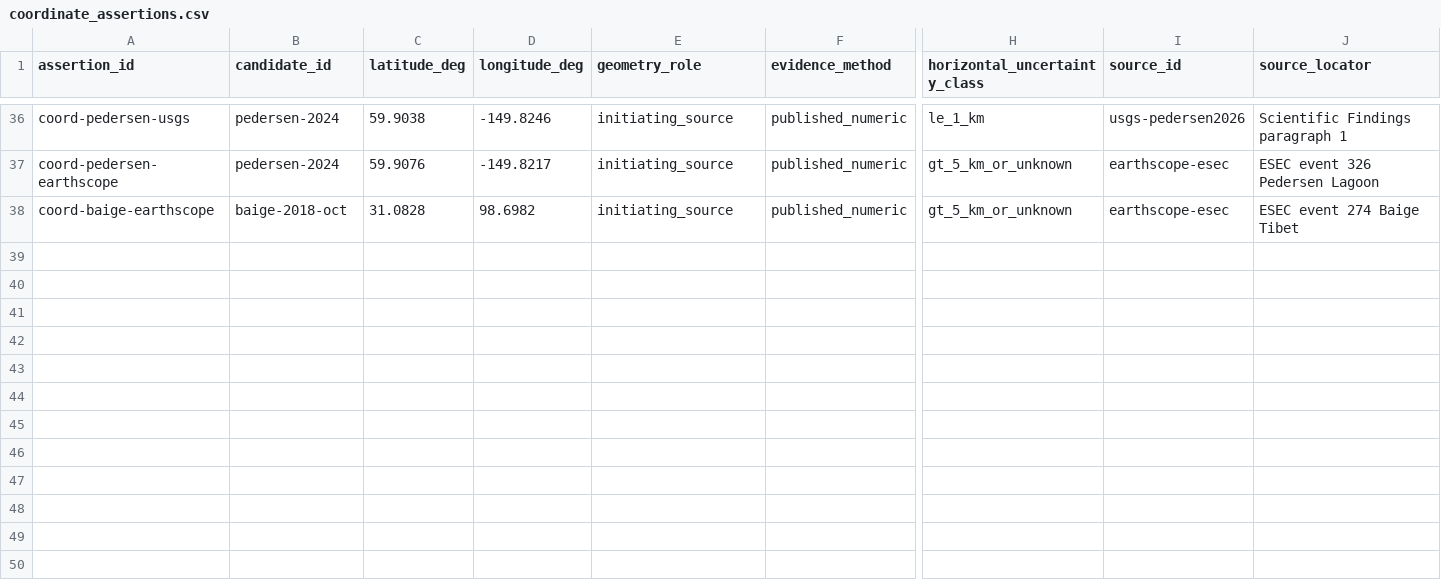
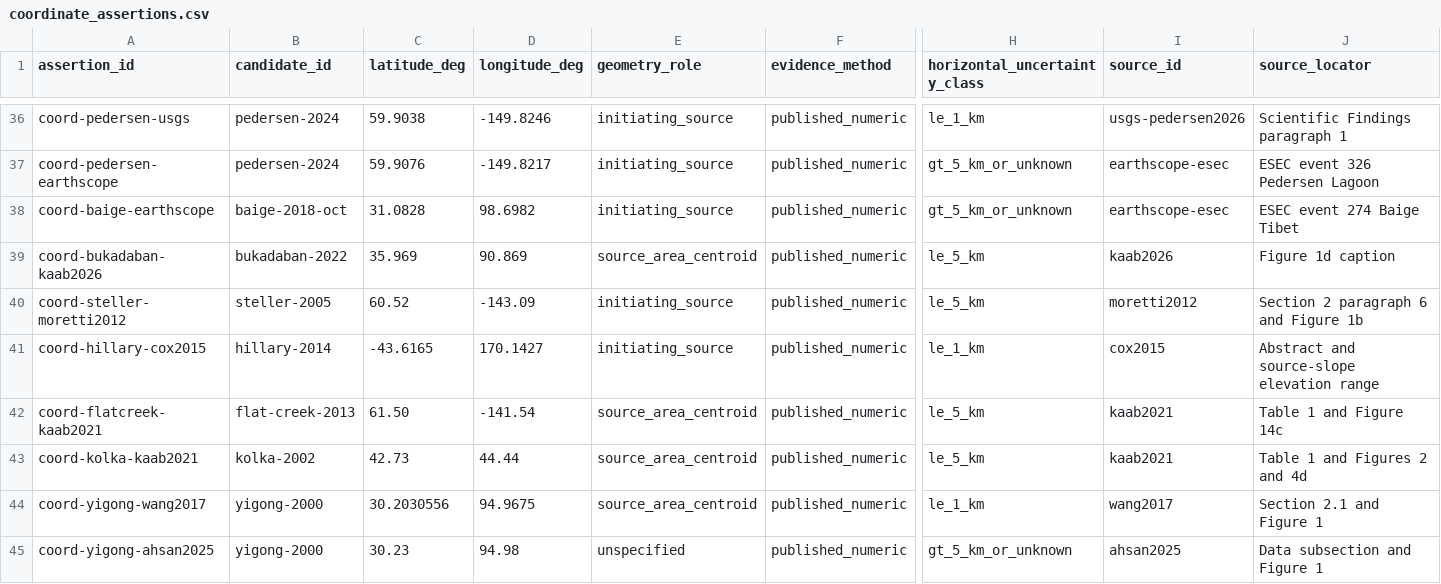
Before and after one commit to bradlipovsky/mass-movements, a CSV file: data/event_audit/coordinate_assertions.csv, drawn as a sheet; only a part is shown, gaps mark what is left out; rows hold the shown columns only; the diff names each change by its address in the sheet, - before the commit and + after, or states it on an @@ line.

```diff
--- a/data/event_audit/coordinate_assertions.csv
+++ b/data/event_audit/coordinate_assertions.csv
+row 39: coord-bukadaban-kaab2026 | bukadaban-2022 | 35.969 | 90.869 | source_area_centroid | published_numeric | le_5_km | kaab2026 | Figure 1d caption
+row 40: coord-steller-moretti2012 | steller-2005 | 60.52 | -143.09 | initiating_source | published_numeric | le_5_km | moretti2012 | Section 2 paragraph 6 and Figure 1b
+row 41: coord-hillary-cox2015 | hillary-2014 | -43.6165 | 170.1427 | initiating_source | published_numeric | le_1_km | cox2015 | Abstract and source-slope elevation range
+row 42: coord-flatcreek-kaab2021 | flat-creek-2013 | 61.50 | -141.54 | source_area_centroid | published_numeric | le_5_km | kaab2021 | Table 1 and Figure 14c
+row 43: coord-kolka-kaab2021 | kolka-2002 | 42.73 | 44.44 | source_area_centroid | published_numeric | le_5_km | kaab2021 | Table 1 and Figures 2 and 4d
+row 44: coord-yigong-wang2017 | yigong-2000 | 30.2030556 | 94.9675 | source_area_centroid | published_numeric | le_1_km | wang2017 | Section 2.1 and Figure 1
+row 45: coord-yigong-ahsan2025 | yigong-2000 | 30.23 | 94.98 | unspecified | published_numeric | gt_5_km_or_unknown | ahsan2025 | Data subsection and Figure 1
```
Also changed, not shown: data/event_audit/sources.csv, data/event_audit/time_assertions.csv, 1 other file.
